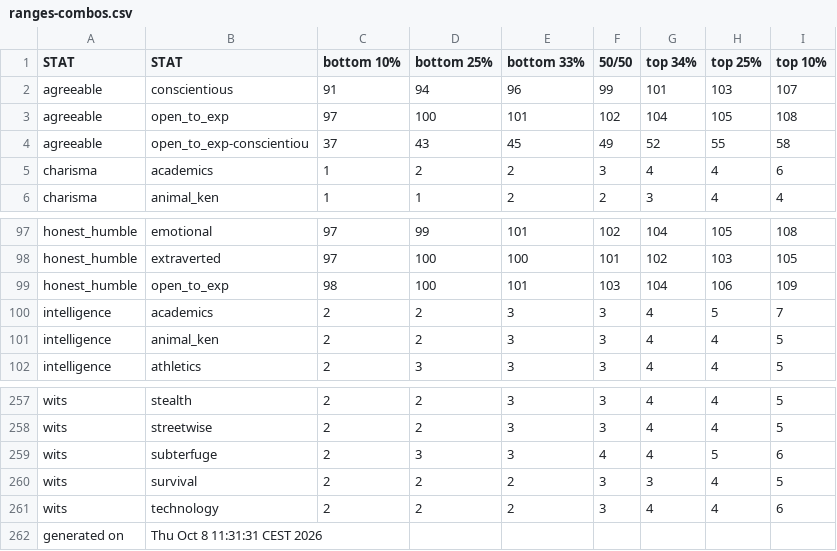
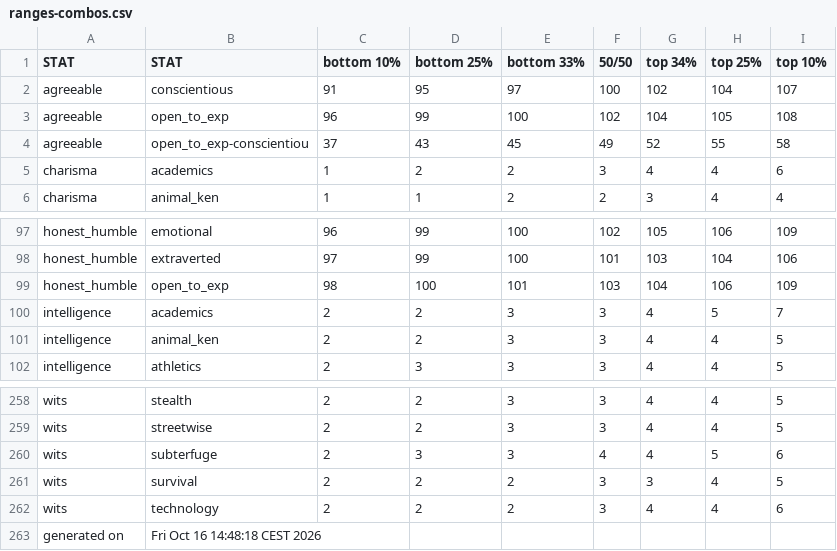
Before and after one commit to benjaminrosenbaum/benjaminrosenbaum.github.io, a CSV file: stats/deeper-state/ranges-combos.csv, drawn as a sheet; only a part is shown, gaps mark what is left out; addresses are those after the commit; the diff covers the shown part only; the diff names each change by its address in the sheet, - before the commit and + after, or states it on an @@ line.

Commit message:
new deeper-state stats

```diff
--- a/stats/deeper-state/ranges-combos.csv
+++ b/stats/deeper-state/ranges-combos.csv
-D2 (bottom 25%): 94
+D2 (bottom 25%): 95
-E2 (bottom 33%): 96
+E2 (bottom 33%): 97
-F2 (50/50): 99
+F2 (50/50): 100
-G2 (top 34%): 101
+G2 (top 34%): 102
-H2 (top 25%): 103
+H2 (top 25%): 104
-C3 (bottom 10%): 97
+C3 (bottom 10%): 96
-D3 (bottom 25%): 100
+D3 (bottom 25%): 99
-E3 (bottom 33%): 101
+E3 (bottom 33%): 100
-C97 (bottom 10%): 97
+C97 (bottom 10%): 96
-E97 (bottom 33%): 101
+E97 (bottom 33%): 100
-G97 (top 34%): 104
+G97 (top 34%): 105
-H97 (top 25%): 105
+H97 (top 25%): 106
-I97 (top 10%): 108
+I97 (top 10%): 109
-D98 (bottom 25%): 100
+D98 (bottom 25%): 99
-G98 (top 34%): 102
+G98 (top 34%): 103
-H98 (top 25%): 103
+H98 (top 25%): 104
-I98 (top 10%): 105
+I98 (top 10%): 106
-B263 (STAT): Thu Oct 8 11:31:31 CEST 2026
+B263 (STAT): Fri Oct 16 14:48:18 CEST 2026
```
Also changed, not shown: 1 added row and 32 edited cells elsewhere in this file, stats/deeper-state/ranges.csv, 5 other files.
